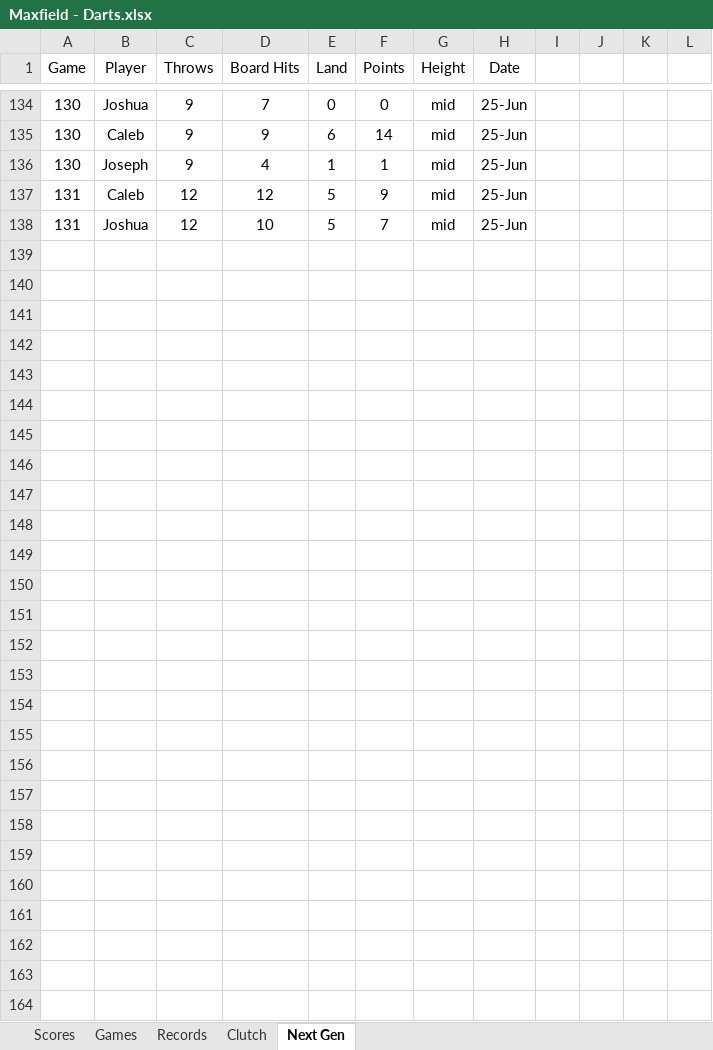
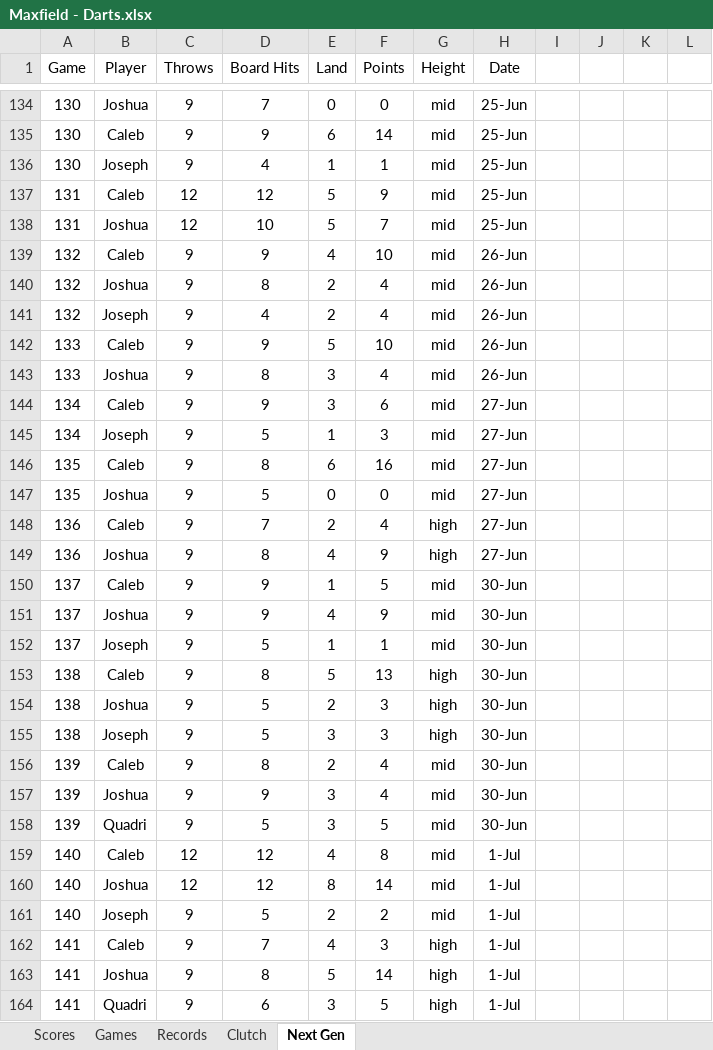
Before and after one commit to CalebSkinner1/DartsAnalysis, an Excel workbook: Maxfield - Darts.xlsx, sheet Next Gen, drawn as a sheet; only a part is shown, gaps mark what is left out; values as stored, in another font and other column widths than the file's, no borders; charts and pictures and table styles not drawn; rows hold the shown columns only; the diff covers the shown part only; the diff names each change by its address in the sheet, - before the commit and + after, or states it on an @@ line.

```diff
--- a/Maxfield - Darts.xlsx (sheet Next Gen)
+++ b/Maxfield - Darts.xlsx (sheet Next Gen)
+row 139: 132 | Caleb | 9 | 9 | 4 | 10 | mid | 26-Jun
+row 140: 132 | Joshua | 9 | 8 | 2 | 4 | mid | 26-Jun
+row 141: 132 | Joseph | 9 | 4 | 2 | 4 | mid | 26-Jun
+row 142: 133 | Caleb | 9 | 9 | 5 | 10 | mid | 26-Jun
+row 143: 133 | Joshua | 9 | 8 | 3 | 4 | mid | 26-Jun
+row 144: 134 | Caleb | 9 | 9 | 3 | 6 | mid | 27-Jun
+row 145: 134 | Joseph | 9 | 5 | 1 | 3 | mid | 27-Jun
+row 146: 135 | Caleb | 9 | 8 | 6 | 16 | mid | 27-Jun
+row 147: 135 | Joshua | 9 | 5 | 0 | 0 | mid | 27-Jun
+row 148: 136 | Caleb | 9 | 7 | 2 | 4 | high | 27-Jun
+row 149: 136 | Joshua | 9 | 8 | 4 | 9 | high | 27-Jun
+row 150: 137 | Caleb | 9 | 9 | 1 | 5 | mid | 30-Jun
+row 151: 137 | Joshua | 9 | 9 | 4 | 9 | mid | 30-Jun
+row 152: 137 | Joseph | 9 | 5 | 1 | 1 | mid | 30-Jun
+row 153: 138 | Caleb | 9 | 8 | 5 | 13 | high | 30-Jun
+row 154: 138 | Joshua | 9 | 5 | 2 | 3 | high | 30-Jun
+row 155: 138 | Joseph | 9 | 5 | 3 | 3 | high | 30-Jun
+row 156: 139 | Caleb | 9 | 8 | 2 | 4 | mid | 30-Jun
+row 157: 139 | Joshua | 9 | 9 | 3 | 4 | mid | 30-Jun
+row 158: 139 | Quadri | 9 | 5 | 3 | 5 | mid | 30-Jun
+row 159: 140 | Caleb | 12 | 12 | 4 | 8 | mid | 1-Jul
+row 160: 140 | Joshua | 12 | 12 | 8 | 14 | mid | 1-Jul
+row 161: 140 | Joseph | 9 | 5 | 2 | 2 | mid | 1-Jul
+row 162: 141 | Caleb | 9 | 7 | 4 | 3 | high | 1-Jul
+row 163: 141 | Joshua | 9 | 8 | 5 | 14 | high | 1-Jul
+row 164: 141 | Quadri | 9 | 6 | 3 | 5 | high | 1-Jul
```
Also changed, not shown: 47 edited cells elsewhere in this sheet, sheet Games, sheet Records, sheet Scores, sheet Clutch, formulas that keep their value, hidden cells, charts or pictures.
